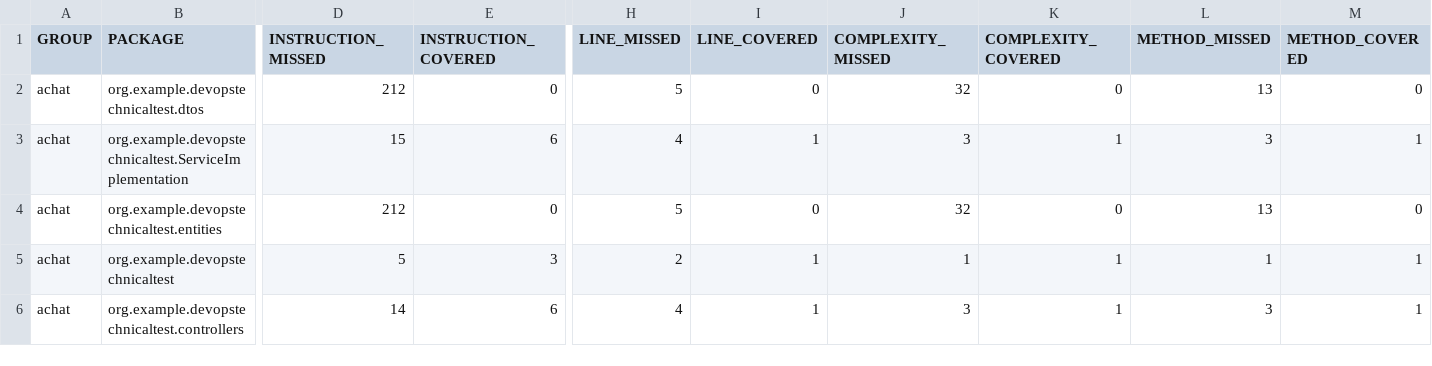
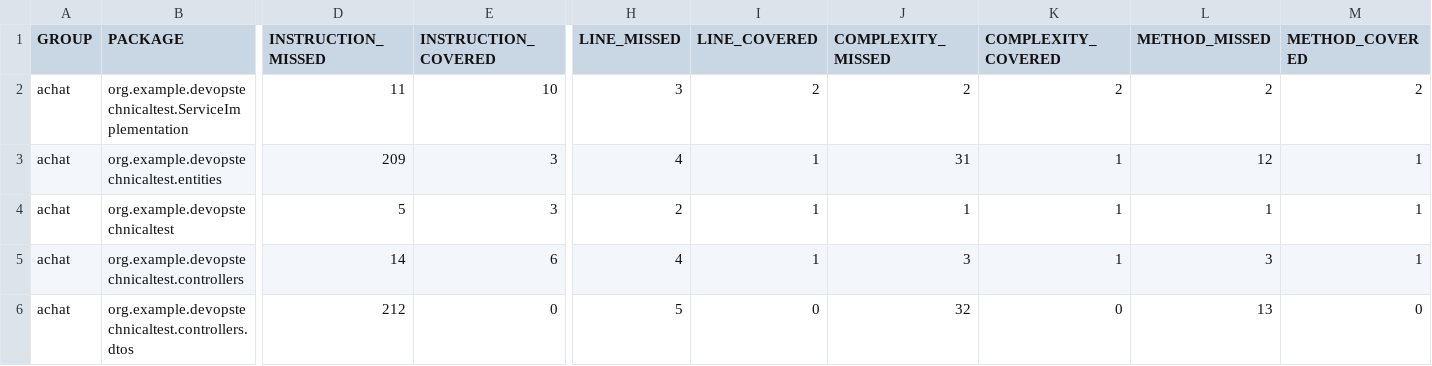
Before and after one commit to Brahim98-cell/SpringTest, a CSV file: target/site/jacoco/jacoco.csv, drawn as a sheet; only a part is shown, gaps mark what is left out; removed rows and columns are numbered as before the commit, all else as after; rows hold the shown columns only; the diff names each change by its address in the sheet, - before the commit and + after, or states it on an @@ line.

```diff
--- a/target/site/jacoco/jacoco.csv
+++ b/target/site/jacoco/jacoco.csv
-row 2: achat | org.example.devopstechnicaltest.dtos | 212 | 0 | 5 | 0 | 32 | 0 | 13 | 0
-D2 (INSTRUCTION_MISSED): 15
+D2 (INSTRUCTION_MISSED): 11
-E2 (INSTRUCTION_COVERED): 6
+E2 (INSTRUCTION_COVERED): 10
-H2 (LINE_MISSED): 4
+H2 (LINE_MISSED): 3
-I2 (LINE_COVERED): 1
+I2 (LINE_COVERED): 2
-J2 (COMPLEXITY_MISSED): 3
+J2 (COMPLEXITY_MISSED): 2
-K2 (COMPLEXITY_COVERED): 1
+K2 (COMPLEXITY_COVERED): 2
-L2 (METHOD_MISSED): 3
+L2 (METHOD_MISSED): 2
-M2 (METHOD_COVERED): 1
+M2 (METHOD_COVERED): 2
-D3 (INSTRUCTION_MISSED): 212
+D3 (INSTRUCTION_MISSED): 209
-E3 (INSTRUCTION_COVERED): 0
+E3 (INSTRUCTION_COVERED): 3
-H3 (LINE_MISSED): 5
+H3 (LINE_MISSED): 4
-I3 (LINE_COVERED): 0
+I3 (LINE_COVERED): 1
-J3 (COMPLEXITY_MISSED): 32
+J3 (COMPLEXITY_MISSED): 31
-K3 (COMPLEXITY_COVERED): 0
+K3 (COMPLEXITY_COVERED): 1
-L3 (METHOD_MISSED): 13
+L3 (METHOD_MISSED): 12
-M3 (METHOD_COVERED): 0
+M3 (METHOD_COVERED): 1
+row 6: achat | org.example.devopstechnicaltest.controllers.dtos | 212 | 0 | 5 | 0 | 32 | 0 | 13 | 0
```
Also changed, not shown: 43 other files.
